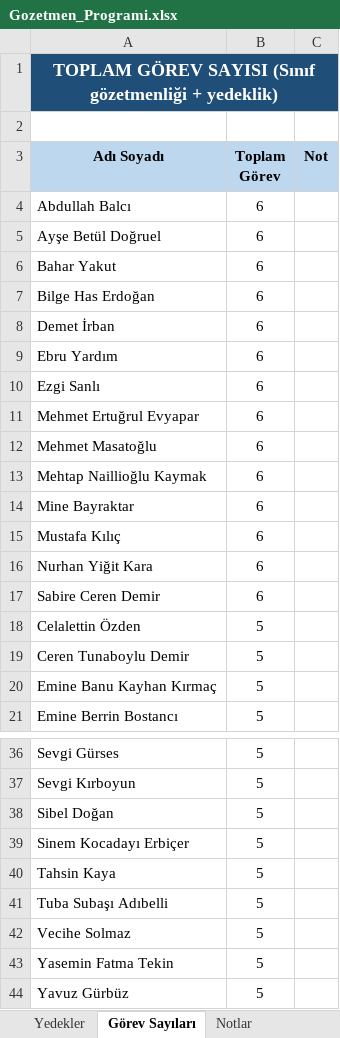
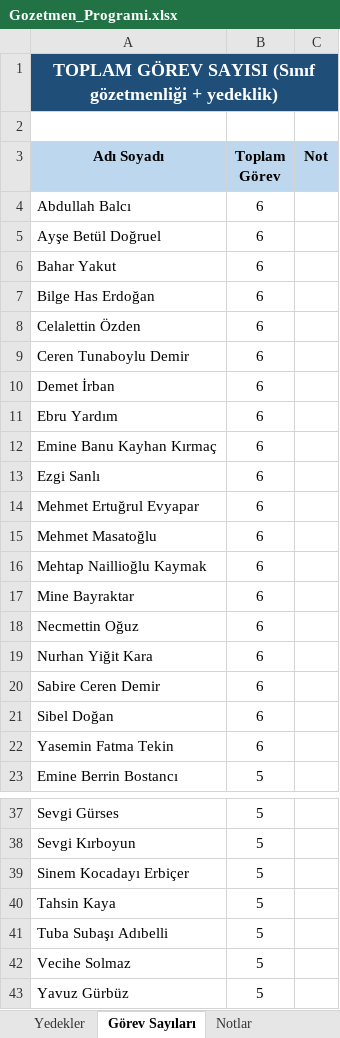
Before and after one commit to celikkanatsenay-hash/Deneme1, an Excel workbook: output/Gozetmen_Programi.xlsx, sheet Görev Sayıları, drawn as a sheet; only a part is shown, gaps mark what is left out; values as stored, in another font and other column widths than the file's, no borders; removed rows and columns are numbered as before the commit, all else as after; the diff covers the shown part only; the diff names each change by its address in the sheet, - before the commit and + after, or states it on an @@ line.

```diff
--- a/output/Gozetmen_Programi.xlsx (sheet Görev Sayıları)
+++ b/output/Gozetmen_Programi.xlsx (sheet Görev Sayıları)
+row 8: Celalettin Özden | 6
+row 9: Ceren Tunaboylu Demir | 6
+row 12: Emine Banu Kayhan Kırmaç | 6
-A18 (Adı Soyadı): Mustafa Kılıç
+A18 (Adı Soyadı): Necmettin Oğuz
-row 18: Celalettin Özden | 5
-row 19: Ceren Tunaboylu Demir | 5
-row 20: Emine Banu Kayhan Kırmaç | 5
+row 21: Sibel Doğan | 6
+row 22: Yasemin Fatma Tekin | 6
-row 38: Sibel Doğan | 5
-row 43: Yasemin Fatma Tekin | 5
```
Also changed, not shown: 1 removed row elsewhere in this sheet, sheet Gözetmen Programı, sheet Yedekler, sheet Notlar.
